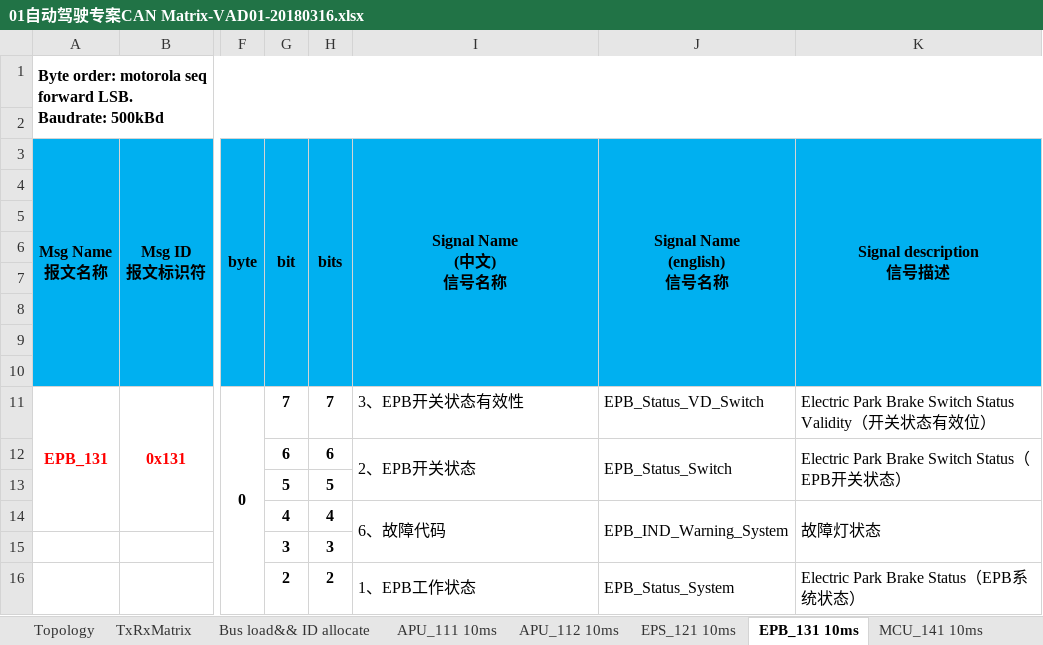
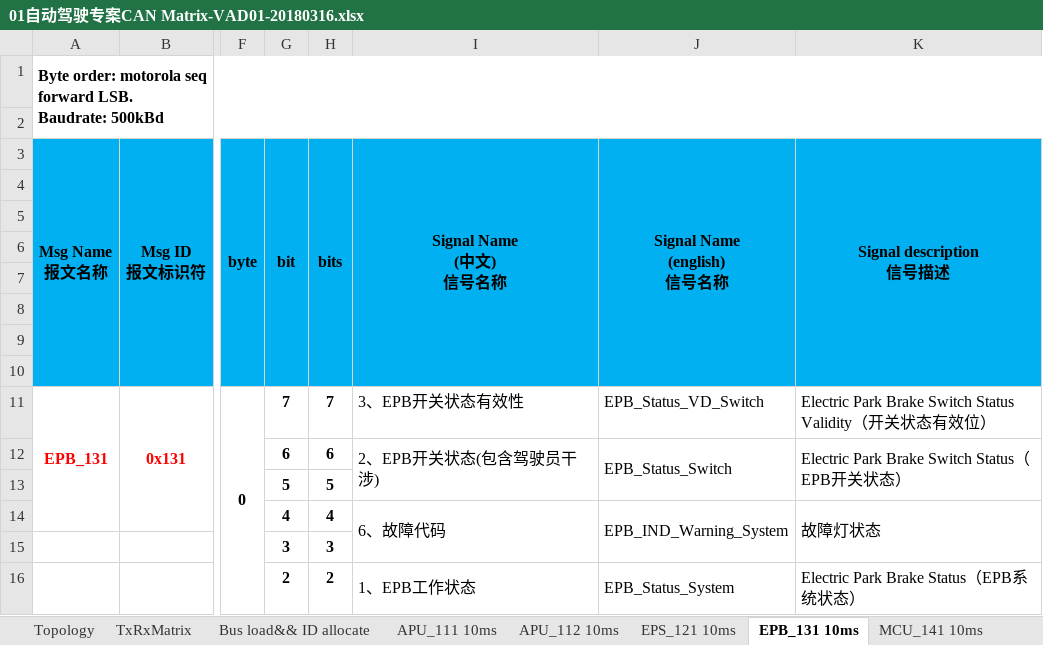
Before and after one commit to guruquan887/VAD01, an Excel workbook: 01需求分析/docs/specs/01自动驾驶专案CAN Matrix-VAD01-20180316.xlsx, sheet EPB_131 10ms, drawn as a sheet; only a part is shown, gaps mark what is left out; values as stored, in another font and other column widths than the file's, no borders; the diff names each change by its address in the sheet, - before the commit and + after, or states it on an @@ line.

```diff
--- a/01需求分析/docs/specs/01自动驾驶专案CAN Matrix-VAD01-20180316.xlsx (sheet EPB_131 10ms)
+++ b/01需求分析/docs/specs/01自动驾驶专案CAN Matrix-VAD01-20180316.xlsx (sheet EPB_131 10ms)
-I12 (Signal Name (中文) 信号名称): 2、EPB开关状态
+I12 (Signal Name (中文) 信号名称): 2、EPB开关状态(包含驾驶员干涉)
```
Also changed, not shown: sheet TxRxMatrix, 00硬件/06北京琦安_无锡尚瑞_电气技术有限公司/APU与MCU通信参考模板2.xlsx, 1 other file.
